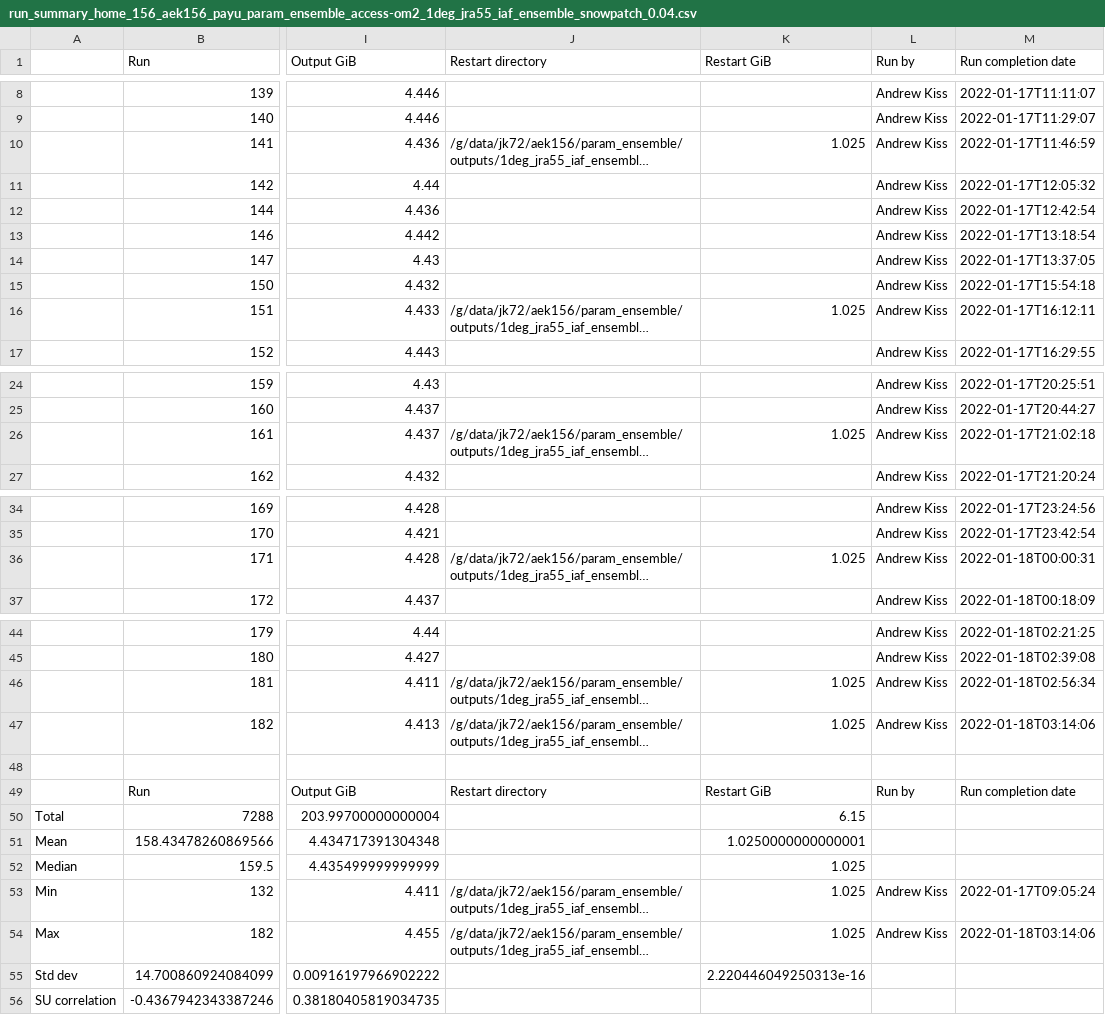
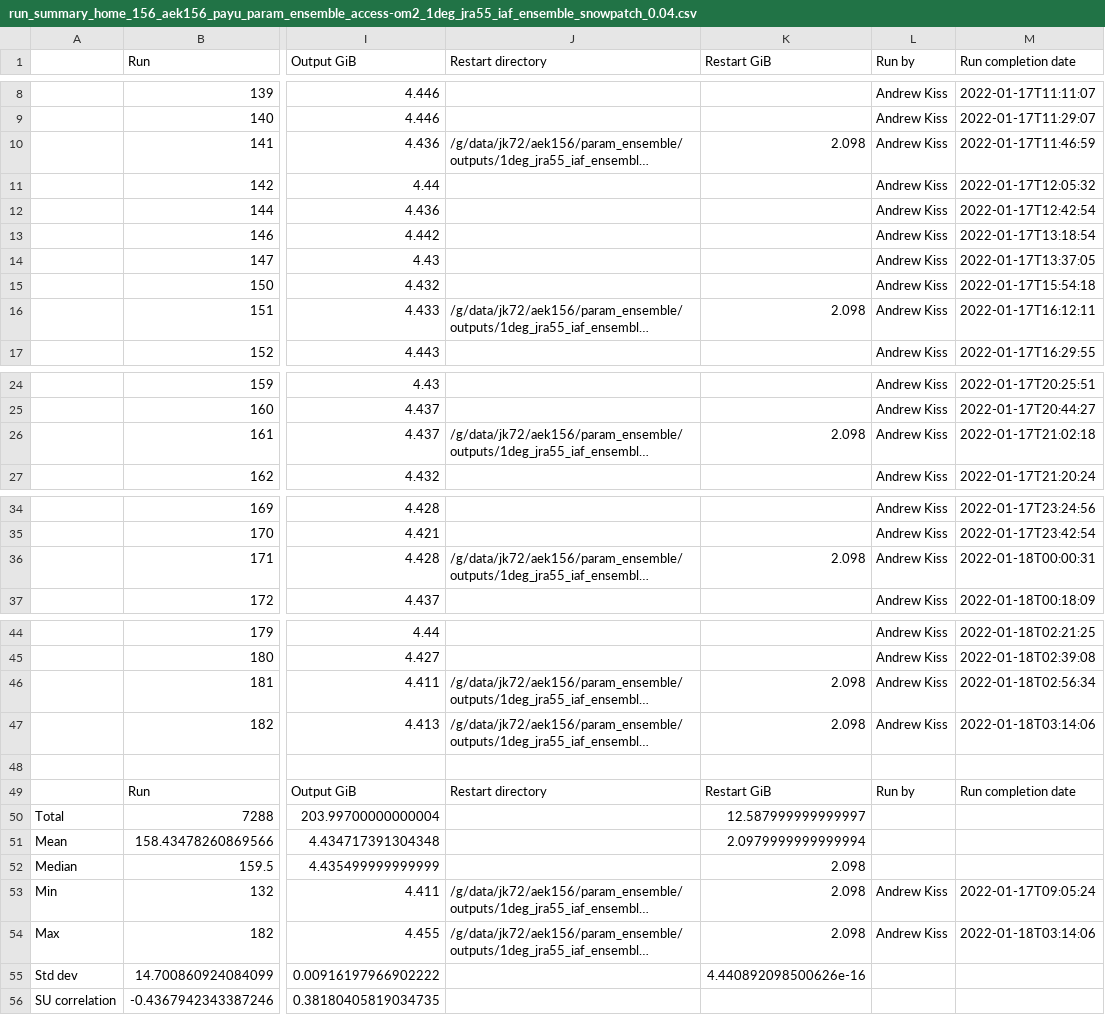
Before and after one commit to aekiss/1deg_jra55_iaf, a CSV file: run_summary_home_156_aek156_payu_param_ensemble_access-om2_1deg_jra55_iaf_ensemble_snowpatch_0.04.csv, drawn as a sheet; only a part is shown, gaps mark what is left out; long unchanged cells end in …; the diff names each change by its address in the sheet, - before the commit and + after, or states it on an @@ line.

Commit message:
update run summary

```diff
--- a/run_summary_home_156_aek156_payu_param_ensemble_access-om2_1deg_jra55_iaf_ensemble_snowpatch_0.04.csv
+++ b/run_summary_home_156_aek156_payu_param_ensemble_access-om2_1deg_jra55_iaf_ensemble_snowpatch_0.04.csv
-K10 (Restart GiB): 1.025
+K10 (Restart GiB): 2.098
-K16 (Restart GiB): 1.025
+K16 (Restart GiB): 2.098
-K26 (Restart GiB): 1.025
+K26 (Restart GiB): 2.098
-K36 (Restart GiB): 1.025
+K36 (Restart GiB): 2.098
-K46:K47 (Restart GiB): 1.025
+K46:K47 (Restart GiB): 2.098
-K50 (Restart GiB): 6.15
+K50 (Restart GiB): 12.587999999999997
-K51 (Restart GiB): 1.0250000000000001
+K51 (Restart GiB): 2.0979999999999994
-K52:K54 (Restart GiB): 1.025
+K52:K54 (Restart GiB): 2.098
-K55 (Restart GiB): 2.220446049250313e-16
+K55 (Restart GiB): 4.440892098500626e-16
```
